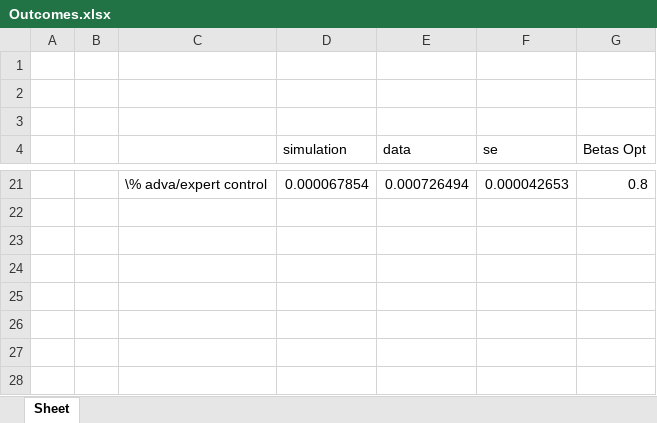
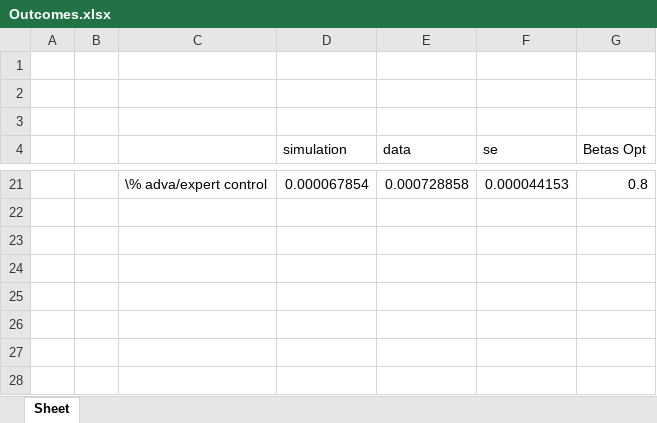
Before and after one commit to jorginho84/teachers, an Excel workbook: Outcomes.xlsx, sheet Sheet, drawn as a sheet; only a part is shown, gaps mark what is left out; values as stored, in another font and other column widths than the file's, no borders; the diff covers the shown part only; the diff names each change by its address in the sheet, - before the commit and + after, or states it on an @@ line.

Commit message:
Table

```diff
--- a/Outcomes.xlsx (sheet Sheet)
+++ b/Outcomes.xlsx (sheet Sheet)
-E21 (data): 0.000726494
+E21 (data): 0.000728858
-F21 (se): 0.000042653
+F21 (se): 0.000044153
```
Also changed, not shown: 32 edited cells elsewhere in this sheet, 7 other files.
